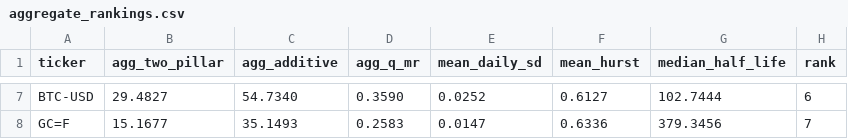
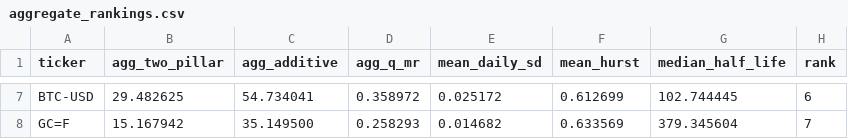
Before and after one commit to akepawinp/asset-observation, a CSV file: reports/aggregate_rankings.csv, drawn as a sheet; only a part is shown, gaps mark what is left out; the diff covers the shown part only; the diff names each change by its address in the sheet, - before the commit and + after, or states it on an @@ line.

```diff
--- a/reports/aggregate_rankings.csv
+++ b/reports/aggregate_rankings.csv
-B7 (agg_two_pillar): 29.4827
+B7 (agg_two_pillar): 29.482625
-C7 (agg_additive): 54.7340
+C7 (agg_additive): 54.734041
-D7 (agg_q_mr): 0.3590
+D7 (agg_q_mr): 0.358972
-E7 (mean_daily_sd): 0.0252
+E7 (mean_daily_sd): 0.025172
-F7 (mean_hurst): 0.6127
+F7 (mean_hurst): 0.612699
-G7 (median_half_life): 102.7444
+G7 (median_half_life): 102.744445
-B8 (agg_two_pillar): 15.1677
+B8 (agg_two_pillar): 15.167942
-C8 (agg_additive): 35.1493
+C8 (agg_additive): 35.149500
-D8 (agg_q_mr): 0.2583
+D8 (agg_q_mr): 0.258293
-E8 (mean_daily_sd): 0.0147
+E8 (mean_daily_sd): 0.014682
-F8 (mean_hurst): 0.6336
+F8 (mean_hurst): 0.633569
-G8 (median_half_life): 379.3456
+G8 (median_half_life): 379.345604
```
Also changed, not shown: 30 edited cells elsewhere in this file, reports/candidate_scores.csv, 5 other files.
